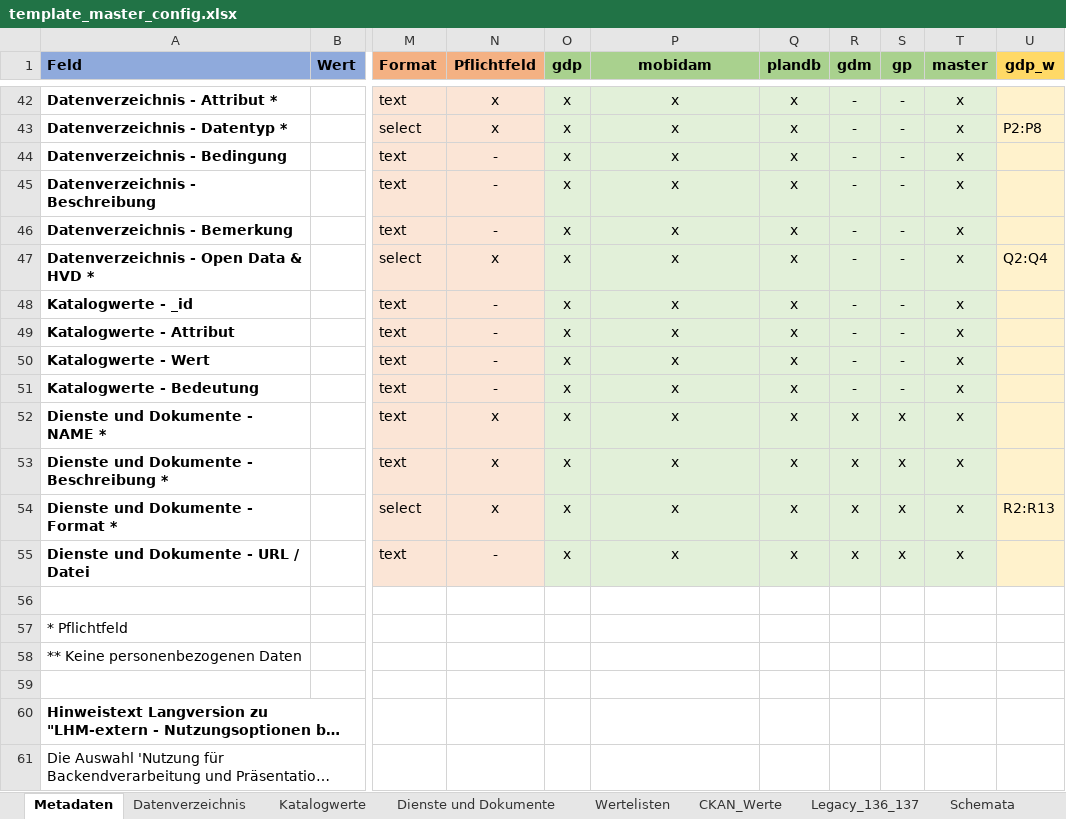
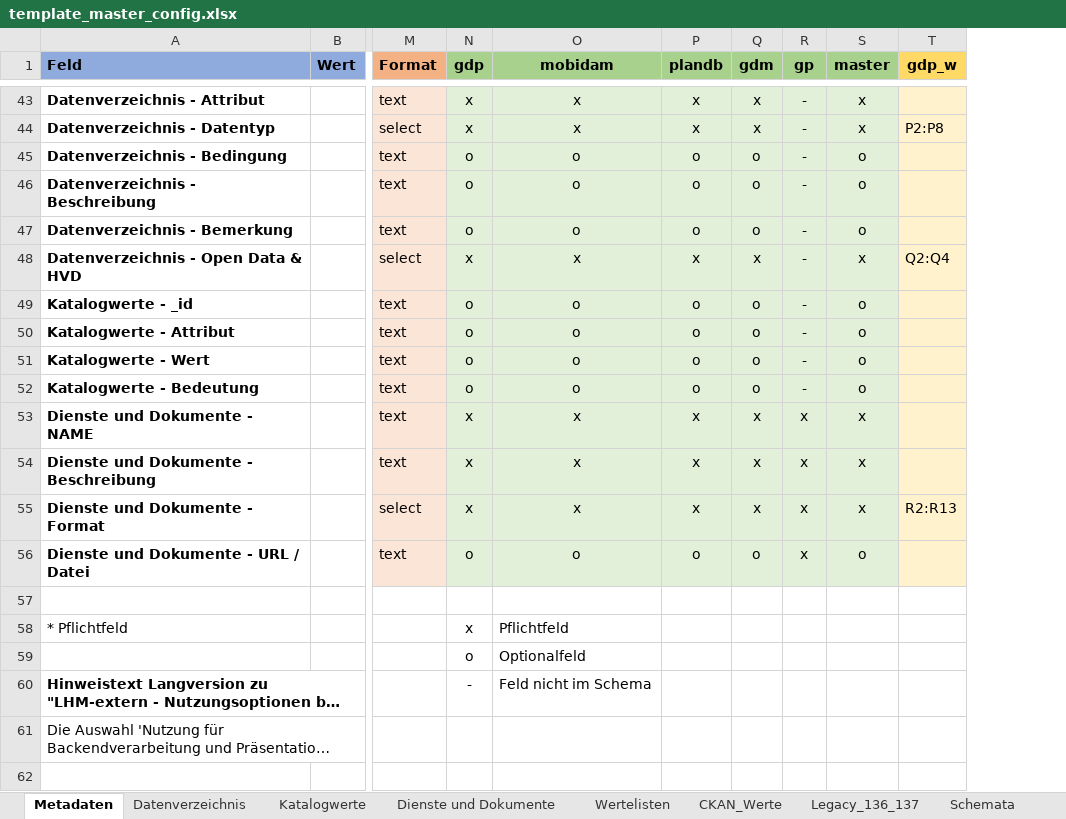
Before and after one commit to gislab-augsburg/ckanext-lhm, an Excel workbook: ckanext/lhm/export/excel_templates/template_master_config.xlsx, sheet Metadaten, drawn as a sheet; only a part is shown, gaps mark what is left out; long unchanged cells end in …; values as stored, in another font and other column widths than the file's, no borders; removed rows and columns are numbered as before the commit, all else as after; rows hold the shown columns only; the diff covers the shown part only; the diff names each change by its address in the sheet, - before the commit and + after, or states it on an @@ line.

Commit message:
Update export, make schema-specific mandatory/optional fields configurable, add geodatenmanagement schema

```diff
--- a/ckanext/lhm/export/excel_templates/template_master_config.xlsx (sheet Metadaten)
+++ b/ckanext/lhm/export/excel_templates/template_master_config.xlsx (sheet Metadaten)
-column N (Pflichtfeld), rows 42-55: x | x | - | - | - | x | - | - | - | - | x | x | x | -
-A43 (Feld): Datenverzeichnis - Attribut *
+A43 (Feld): Datenverzeichnis - Attribut
-Q43:Q44 (gdm): -
+Q43:Q44 (gdm): x
-A44 (Feld): Datenverzeichnis - Datentyp *
+A44 (Feld): Datenverzeichnis - Datentyp
-N45:N47 (gdp): x
+N45:N47 (gdp): o
-O45:O47 (mobidam): x
+O45:O47 (mobidam): o
-P45:P47 (plandb): x
+P45:P47 (plandb): o
-Q45:Q47 (gdm): -
+Q45:Q47 (gdm): o
-S45:S47 (master): x
+S45:S47 (master): o
-A48 (Feld): Datenverzeichnis - Open Data & HVD *
+A48 (Feld): Datenverzeichnis - Open Data & HVD
-Q48 (gdm): -
+Q48 (gdm): x
-N49:N52 (gdp): x
+N49:N52 (gdp): o
-O49:O52 (mobidam): x
+O49:O52 (mobidam): o
-P49:P52 (plandb): x
+P49:P52 (plandb): o
-Q49:Q52 (gdm): -
+Q49:Q52 (gdm): o
-S49:S52 (master): x
+S49:S52 (master): o
-A53 (Feld): Dienste und Dokumente - NAME *
+A53 (Feld): Dienste und Dokumente - NAME
-A54 (Feld): Dienste und Dokumente - Beschreibung *
+A54 (Feld): Dienste und Dokumente - Beschreibung
-A55 (Feld): Dienste und Dokumente - Format *
+A55 (Feld): Dienste und Dokumente - Format
-N56 (gdp): x
+N56 (gdp): o
-O56 (mobidam): x
+O56 (mobidam): o
-P56 (plandb): x
+P56 (plandb): o
-Q56 (gdm): x
+Q56 (gdm): o
-S56 (master): x
+S56 (master): o
-N58 (gdp): (empty)
+N58 (gdp): x
-O58 (mobidam): (empty)
+O58 (mobidam): Pflichtfeld
-row 58: ** Keine personenbezogenen Daten
-row 59: (empty)
+row 59:  |  |  | o | Optionalfeld
-N60 (gdp): (empty)
+N60 (gdp): -
-O60 (mobidam): (empty)
+O60 (mobidam): Feld nicht im Schema
```
Also changed, not shown: 2 added rows, 1 removed row and 91 edited cells elsewhere in this sheet, sheet CKAN_Werte, sheet Schemata, ckanext/lhm/export/excel_templates/form_gdp.xlsx, ckanext/lhm/export/excel_templates/form_mobidam.xlsx, 5 other files.
